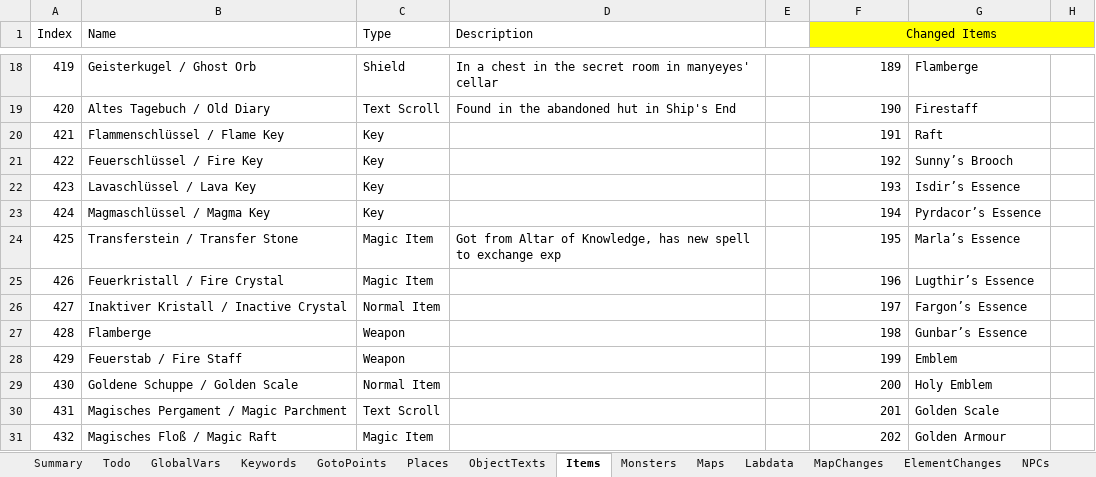
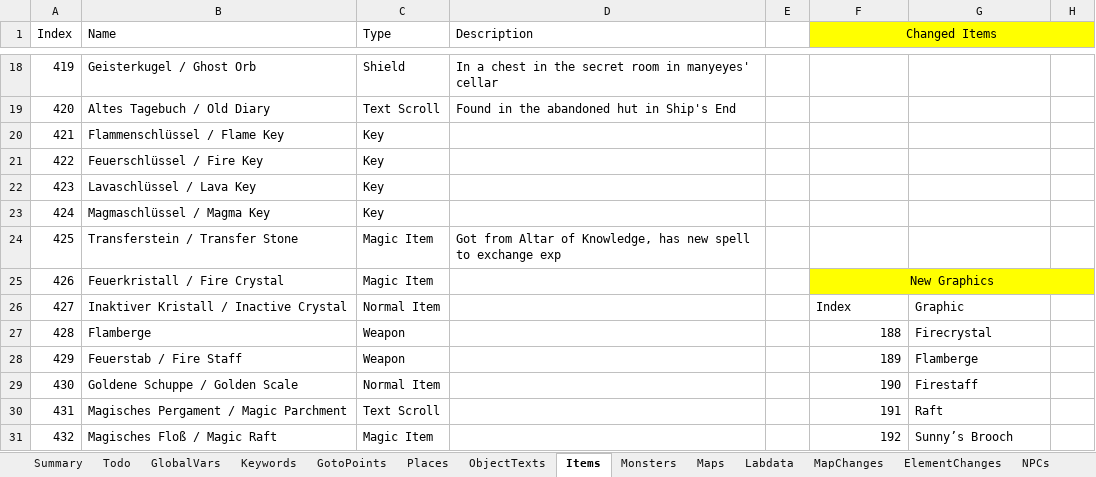
Before and after one commit to Pyrdacor/Ambermoon-Advanced, an Excel workbook: AmbermoonAdvanced.xlsx, sheet Items, drawn as a sheet; only a part is shown, gaps mark what is left out; values as stored, in another font and other column widths than the file's, no borders; the diff covers the shown part only; the diff names each change by its address in the sheet, - before the commit and + after, or states it on an @@ line.

```diff
--- a/AmbermoonAdvanced.xlsx (sheet Items)
+++ b/AmbermoonAdvanced.xlsx (sheet Items)
-F18 (Changed Items): 189
+F18 (Changed Items): (empty)
-G18: Flamberge
+G18: (empty)
-F19 (Changed Items): 190
+F19 (Changed Items): (empty)
-G19: Firestaff
+G19: (empty)
-F20 (Changed Items): 191
+F20 (Changed Items): (empty)
-G20: Raft
+G20: (empty)
-F21 (Changed Items): 192
+F21 (Changed Items): (empty)
-G21: Sunny’s Brooch
+G21: (empty)
-F22 (Changed Items): 193
+F22 (Changed Items): (empty)
-G22: Isdir’s Essence
+G22: (empty)
-F23 (Changed Items): 194
+F23 (Changed Items): (empty)
-G23: Pyrdacor’s Essence
+G23: (empty)
-F24 (Changed Items): 195
+F24 (Changed Items): (empty)
-G24: Marla’s Essence
+G24: (empty)
-F25 (Changed Items): 196
+F25 (Changed Items): New Graphics
-F25:H25 fill: none
+F25:H25 fill: #FFFF00
-F25 alignment: right
+F25 alignment: center
+F25:H25 merged
-G25: Lugthir’s Essence
+G25: (empty)
-F26 (Changed Items): 197
+F26 (Changed Items): Index
-G26: Fargon’s Essence
+G26: Graphic
-F27 (Changed Items): 198
+F27 (Changed Items): 188
-G27: Gunbar’s Essence
+G27: Firecrystal
-F28 (Changed Items): 199
+F28 (Changed Items): 189
-G28: Emblem
+G28: Flamberge
-F29 (Changed Items): 200
+F29 (Changed Items): 190
-G29: Holy Emblem
+G29: Firestaff
-F30 (Changed Items): 201
+F30 (Changed Items): 191
-G30: Golden Scale
+G30: Raft
-F31 (Changed Items): 202
+F31 (Changed Items): 192
-G31: Golden Armour
+G31: Sunny’s Brooch
```
Also changed, not shown: 74 edited cells, cell formats and merged cells elsewhere in this sheet, sheet Chests, sheet Monsters, 7 other files.
